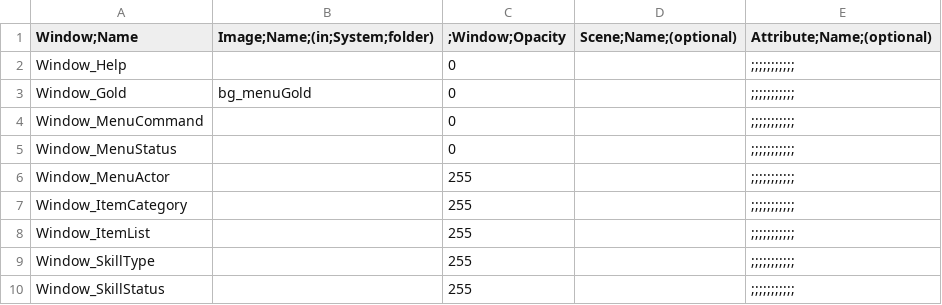
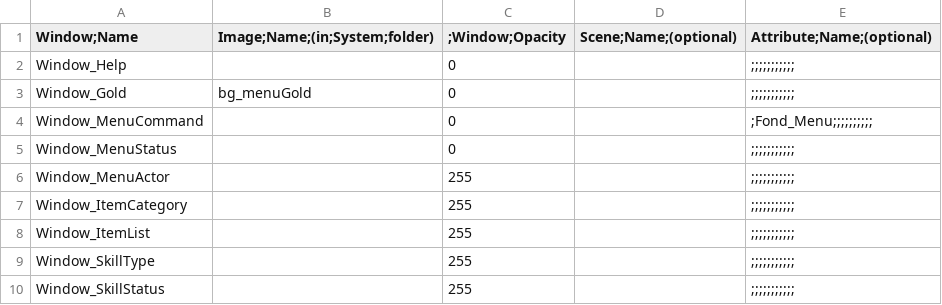
Before and after one commit to Kingdo7/Ouroboros, a CSV file: data/window_config.csv, drawn as a sheet; only a part is shown.

Commit message:
save/load system TERMINER

```diff
--- a/data/window_config.csv
+++ b/data/window_config.csv
@@ -3,3 +3,3 @@ Window_Help,,0,,;;;;;;;;;;;
 Window_Gold,bg_menuGold,0,,;;;;;;;;;;;
-Window_MenuCommand,,0,,;;;;;;;;;;;
+Window_MenuCommand,,0,,;Fond_Menu;;;;;;;;;;
 Window_MenuStatus,,0,,;;;;;;;;;;;
```
Also changed, not shown: 6 other files.
